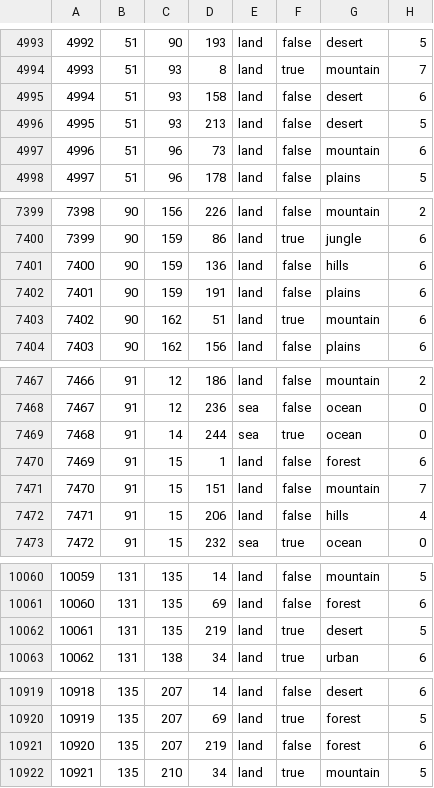
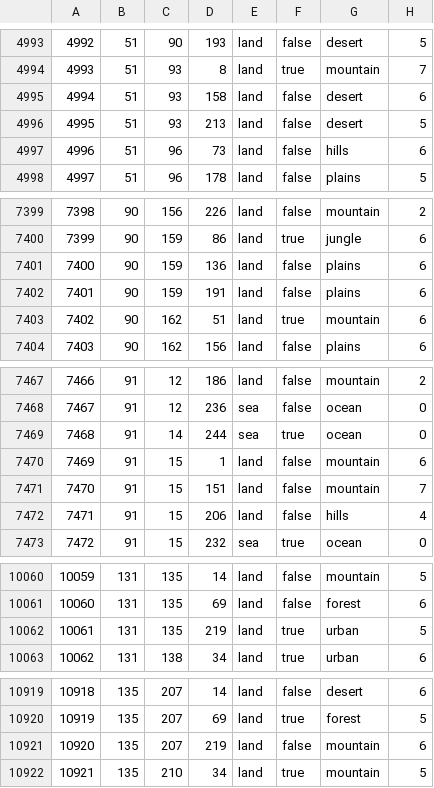
Before and after one commit to BFourquin/Vanilla-Rework-FR, a CSV file: map/definition.csv.fixed.csv, drawn as a sheet; only a part is shown, gaps mark what is left out; the diff covers the shown part only.

```diff
--- a/map/definition.csv.fixed.csv
+++ b/map/definition.csv.fixed.csv
@@ -4996,3 +4996,3 @@
 4995;51;93;213;land;false;desert;5
-4996;51;96;73;land;false;mountain;6
+4996;51;96;73;land;false;hills;6
 4997;51;96;178;land;false;plains;5
@@ -7400,3 +7400,3 @@
 7399;90;159;86;land;true;jungle;6
-7400;90;159;136;land;false;hills;6
+7400;90;159;136;land;false;plains;6
 7401;90;159;191;land;false;plains;6
@@ -7469,3 +7469,3 @@
 7468;91;14;244;sea;true;ocean;0
-7469;91;15;1;land;false;forest;6
+7469;91;15;1;land;false;mountain;6
 7470;91;15;151;land;false;mountain;7
@@ -10061,3 +10061,3 @@
 10060;131;135;69;land;false;forest;6
-10061;131;135;219;land;true;desert;5
+10061;131;135;219;land;true;urban;5
 10062;131;138;34;land;true;urban;6
@@ -10920,3 +10920,3 @@
 10919;135;207;69;land;true;forest;5
-10920;135;207;219;land;false;forest;6
+10920;135;207;219;land;false;mountain;6
 10921;135;210;34;land;true;mountain;5
```
Also changed, not shown: 14 edited cells elsewhere in this file, 4 other files.
